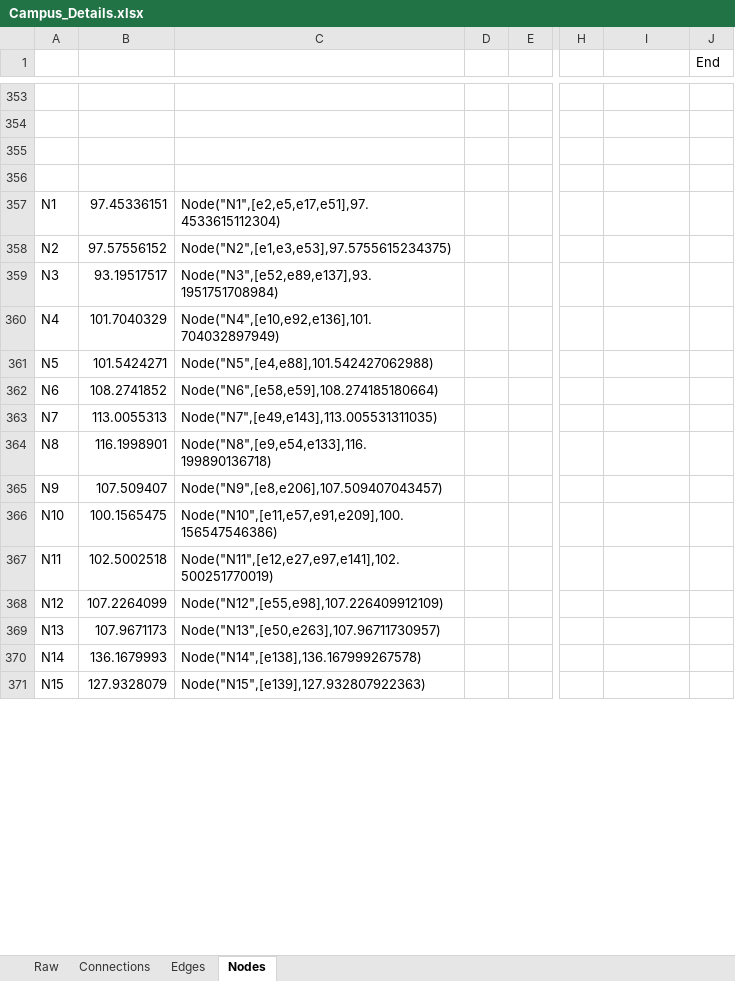
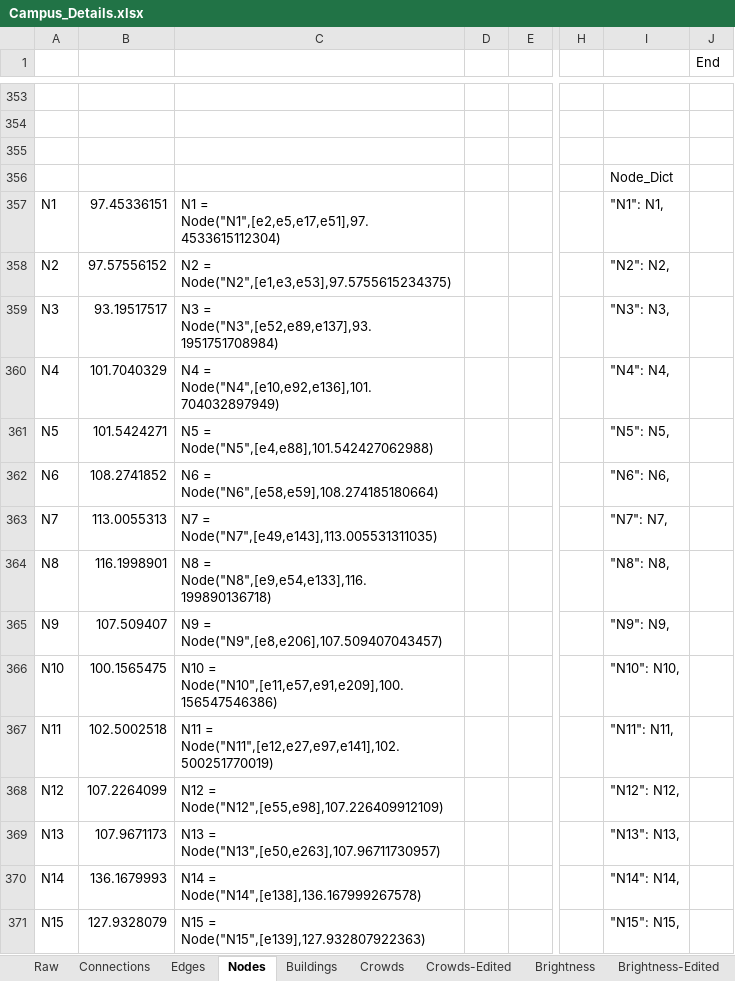
Before and after one commit to AnuraagNalluri/Bikeley, an Excel workbook: Campus_Details.xlsx, sheet Nodes, drawn as a sheet; only a part is shown, gaps mark what is left out; values as stored, in another font and other column widths than the file's, no borders; the diff covers the shown part only; the diff names each change by its address in the sheet, - before the commit and + after, or states it on an @@ line.

```diff
--- a/Campus_Details.xlsx (sheet Nodes)
+++ b/Campus_Details.xlsx (sheet Nodes)
+sheet tab: Buildings
+sheet tab: Crowds
+sheet tab: Crowds-Edited
+sheet tab: Brightness
+sheet tab: Brightness-Edited
-I356: (empty)
+I356: Node_Dict
-C357: Node("N1",[e2,e5,e17,e51],97.4533615112304)
+C357: N1 = Node("N1",[e2,e5,e17,e51],97.4533615112304)
-I357: (empty)
+I357: "N1": N1,
-C358: Node("N2",[e1,e3,e53],97.5755615234375)
+C358: N2 = Node("N2",[e1,e3,e53],97.5755615234375)
-I358: (empty)
+I358: "N2": N2,
-C359: Node("N3",[e52,e89,e137],93.1951751708984)
+C359: N3 = Node("N3",[e52,e89,e137],93.1951751708984)
-I359: (empty)
+I359: "N3": N3,
-C360: Node("N4",[e10,e92,e136],101.704032897949)
+C360: N4 = Node("N4",[e10,e92,e136],101.704032897949)
-I360: (empty)
+I360: "N4": N4,
-C361: Node("N5",[e4,e88],101.542427062988)
+C361: N5 = Node("N5",[e4,e88],101.542427062988)
-I361: (empty)
+I361: "N5": N5,
-C362: Node("N6",[e58,e59],108.274185180664)
+C362: N6 = Node("N6",[e58,e59],108.274185180664)
-I362: (empty)
+I362: "N6": N6,
-C363: Node("N7",[e49,e143],113.005531311035)
+C363: N7 = Node("N7",[e49,e143],113.005531311035)
-I363: (empty)
+I363: "N7": N7,
-C364: Node("N8",[e9,e54,e133],116.199890136718)
+C364: N8 = Node("N8",[e9,e54,e133],116.199890136718)
-I364: (empty)
+I364: "N8": N8,
-C365: Node("N9",[e8,e206],107.509407043457)
+C365: N9 = Node("N9",[e8,e206],107.509407043457)
-I365: (empty)
+I365: "N9": N9,
-C366: Node("N10",[e11,e57,e91,e209],100.156547546386)
+C366: N10 = Node("N10",[e11,e57,e91,e209],100.156547546386)
-I366: (empty)
+I366: "N10": N10,
-C367: Node("N11",[e12,e27,e97,e141],102.500251770019)
+C367: N11 = Node("N11",[e12,e27,e97,e141],102.500251770019)
-I367: (empty)
+I367: "N11": N11,
-C368: Node("N12",[e55,e98],107.226409912109)
+C368: N12 = Node("N12",[e55,e98],107.226409912109)
-I368: (empty)
+I368: "N12": N12,
-C369: Node("N13",[e50,e263],107.96711730957)
+C369: N13 = Node("N13",[e50,e263],107.96711730957)
-I369: (empty)
+I369: "N13": N13,
-C370: Node("N14",[e138],136.167999267578)
+C370: N14 = Node("N14",[e138],136.167999267578)
-I370: (empty)
+I370: "N14": N14,
-C371: Node("N15",[e139],127.932807922363)
+C371: N15 = Node("N15",[e139],127.932807922363)
-I371: (empty)
+I371: "N15": N15,
```
Also changed, not shown: 144 edited cells elsewhere in this sheet, sheet Edges, sheet Raw, 2 other files.
